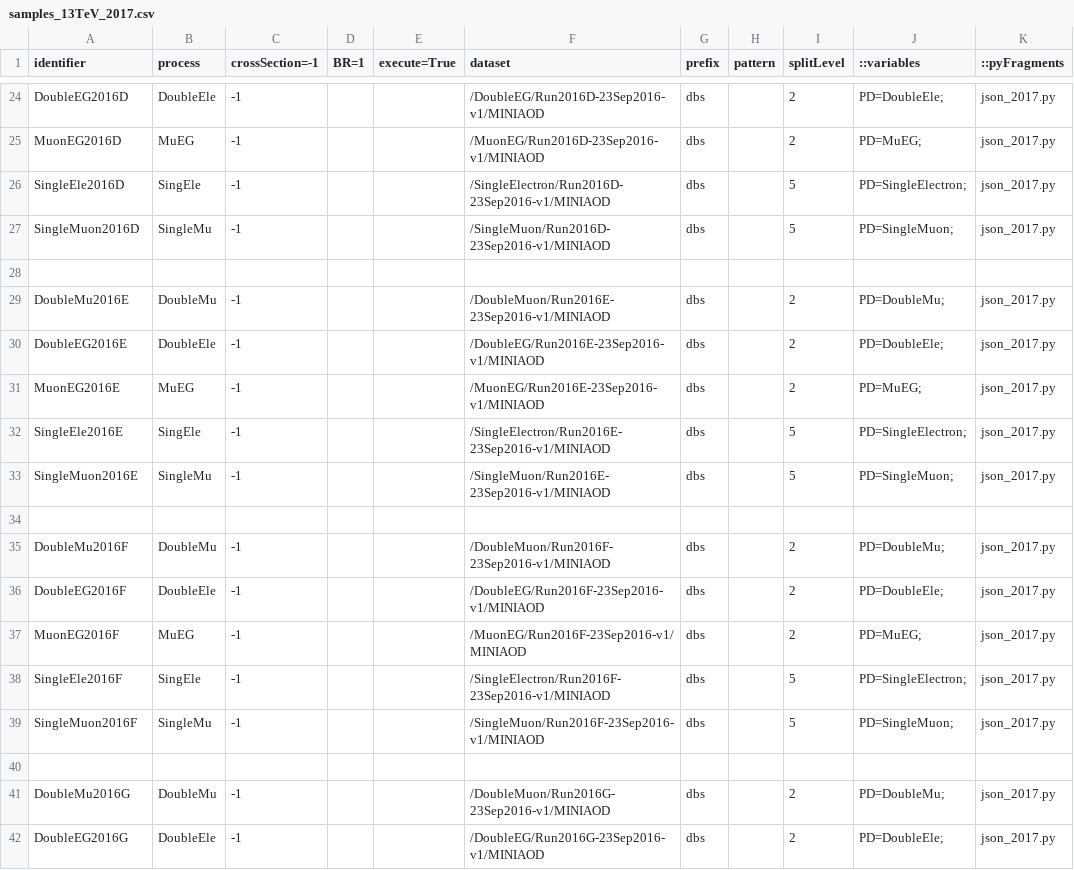
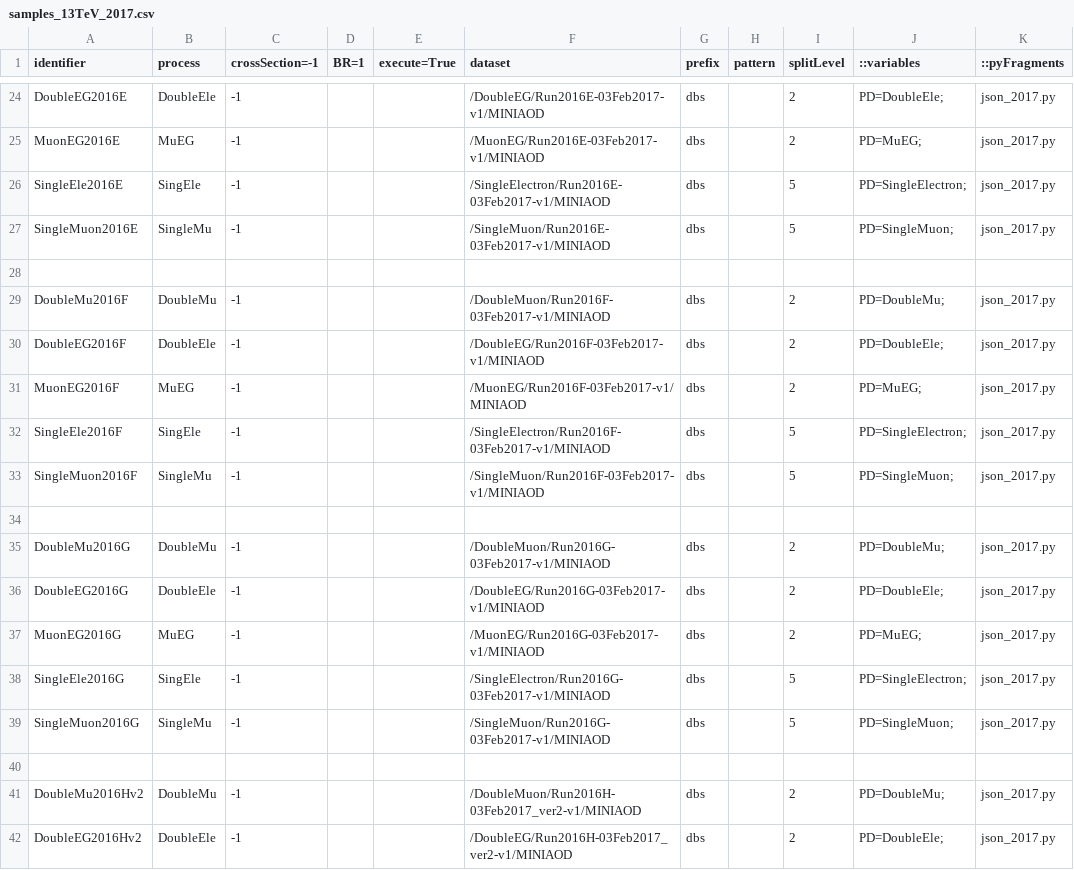
Before and after one commit to bellan/VVXAnalysis, a CSV file: Producers/python/samples_13TeV_2017.csv, drawn as a sheet; only a part is shown, gaps mark what is left out; the diff covers the shown part only; the diff names each change by its address in the sheet, - before the commit and + after, or states it on an @@ line.

```diff
--- a/Producers/python/samples_13TeV_2017.csv
+++ b/Producers/python/samples_13TeV_2017.csv
-A24 (identifier): DoubleEG2016D
+A24 (identifier): DoubleEG2016E
-F24 (dataset): /DoubleEG/Run2016D-23Sep2016-v1/MINIAOD
+F24 (dataset): /DoubleEG/Run2016E-03Feb2017-v1/MINIAOD
-A25 (identifier): MuonEG2016D
+A25 (identifier): MuonEG2016E
-F25 (dataset): /MuonEG/Run2016D-23Sep2016-v1/MINIAOD
+F25 (dataset): /MuonEG/Run2016E-03Feb2017-v1/MINIAOD
-A26 (identifier): SingleEle2016D
+A26 (identifier): SingleEle2016E
-F26 (dataset): /SingleElectron/Run2016D-23Sep2016-v1/MINIAOD
+F26 (dataset): /SingleElectron/Run2016E-03Feb2017-v1/MINIAOD
-A27 (identifier): SingleMuon2016D
+A27 (identifier): SingleMuon2016E
-F27 (dataset): /SingleMuon/Run2016D-23Sep2016-v1/MINIAOD
+F27 (dataset): /SingleMuon/Run2016E-03Feb2017-v1/MINIAOD
-A29 (identifier): DoubleMu2016E
+A29 (identifier): DoubleMu2016F
-F29 (dataset): /DoubleMuon/Run2016E-23Sep2016-v1/MINIAOD
+F29 (dataset): /DoubleMuon/Run2016F-03Feb2017-v1/MINIAOD
-A30 (identifier): DoubleEG2016E
+A30 (identifier): DoubleEG2016F
-F30 (dataset): /DoubleEG/Run2016E-23Sep2016-v1/MINIAOD
+F30 (dataset): /DoubleEG/Run2016F-03Feb2017-v1/MINIAOD
-A31 (identifier): MuonEG2016E
+A31 (identifier): MuonEG2016F
-F31 (dataset): /MuonEG/Run2016E-23Sep2016-v1/MINIAOD
+F31 (dataset): /MuonEG/Run2016F-03Feb2017-v1/MINIAOD
-A32 (identifier): SingleEle2016E
+A32 (identifier): SingleEle2016F
-F32 (dataset): /SingleElectron/Run2016E-23Sep2016-v1/MINIAOD
+F32 (dataset): /SingleElectron/Run2016F-03Feb2017-v1/MINIAOD
-A33 (identifier): SingleMuon2016E
+A33 (identifier): SingleMuon2016F
-F33 (dataset): /SingleMuon/Run2016E-23Sep2016-v1/MINIAOD
+F33 (dataset): /SingleMuon/Run2016F-03Feb2017-v1/MINIAOD
-A35 (identifier): DoubleMu2016F
+A35 (identifier): DoubleMu2016G
-F35 (dataset): /DoubleMuon/Run2016F-23Sep2016-v1/MINIAOD
+F35 (dataset): /DoubleMuon/Run2016G-03Feb2017-v1/MINIAOD
-A36 (identifier): DoubleEG2016F
+A36 (identifier): DoubleEG2016G
-F36 (dataset): /DoubleEG/Run2016F-23Sep2016-v1/MINIAOD
+F36 (dataset): /DoubleEG/Run2016G-03Feb2017-v1/MINIAOD
-A37 (identifier): MuonEG2016F
+A37 (identifier): MuonEG2016G
-F37 (dataset): /MuonEG/Run2016F-23Sep2016-v1/MINIAOD
+F37 (dataset): /MuonEG/Run2016G-03Feb2017-v1/MINIAOD
-A38 (identifier): SingleEle2016F
+A38 (identifier): SingleEle2016G
-F38 (dataset): /SingleElectron/Run2016F-23Sep2016-v1/MINIAOD
+F38 (dataset): /SingleElectron/Run2016G-03Feb2017-v1/MINIAOD
-A39 (identifier): SingleMuon2016F
+A39 (identifier): SingleMuon2016G
-F39 (dataset): /SingleMuon/Run2016F-23Sep2016-v1/MINIAOD
+F39 (dataset): /SingleMuon/Run2016G-03Feb2017-v1/MINIAOD
-A41 (identifier): DoubleMu2016G
+A41 (identifier): DoubleMu2016Hv2
-F41 (dataset): /DoubleMuon/Run2016G-23Sep2016-v1/MINIAOD
+F41 (dataset): /DoubleMuon/Run2016H-03Feb2017_ver2-v1/MINIAOD
-A42 (identifier): DoubleEG2016G
+A42 (identifier): DoubleEG2016Hv2
-F42 (dataset): /DoubleEG/Run2016G-23Sep2016-v1/MINIAOD
+F42 (dataset): /DoubleEG/Run2016H-03Feb2017_ver2-v1/MINIAOD
```
Also changed, not shown: 12 removed rows and 66 edited cells elsewhere in this file.
